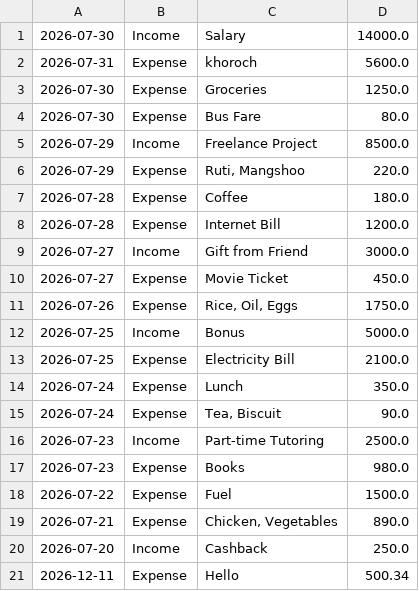
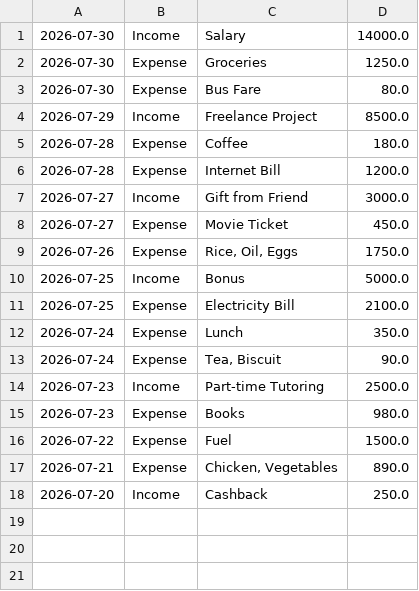
Before and after one commit to Parvez7491/personal-expance-tracker, a CSV file: UserTransaction.csv, drawn as a sheet.

```diff
--- a/UserTransaction.csv
+++ b/UserTransaction.csv
@@ -1,3 +1,2 @@
 2026-07-30,Income,"Salary",14000.0
-2026-07-31,Expense,"khoroch",5600.0
 2026-07-30,Expense,"Groceries",1250.0
@@ -5,3 +4,2 @@
 2026-07-29,Income,"Freelance Project",8500.0
-2026-07-29,Expense,"Ruti, Mangshoo",220.0
 2026-07-28,Expense,"Coffee",180.0
@@ -20,2 +18 @@
 2026-07-20,Income,"Cashback",250.0
-2026-12-11,Expense,"Hello",500.34
```
Also changed, not shown: 1 other file.
